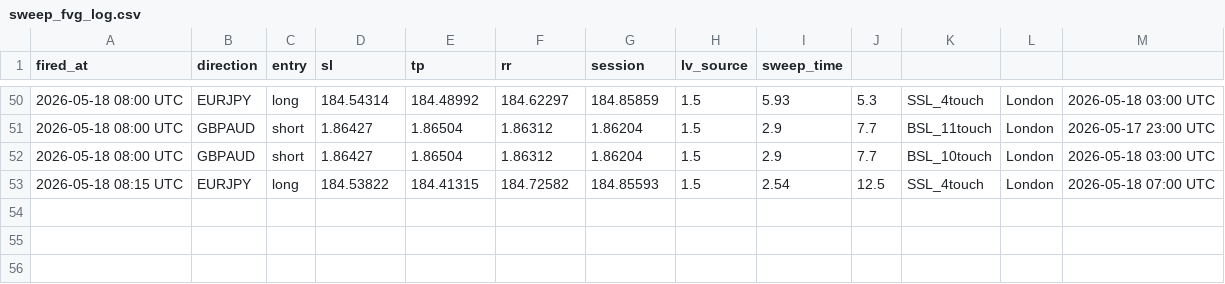
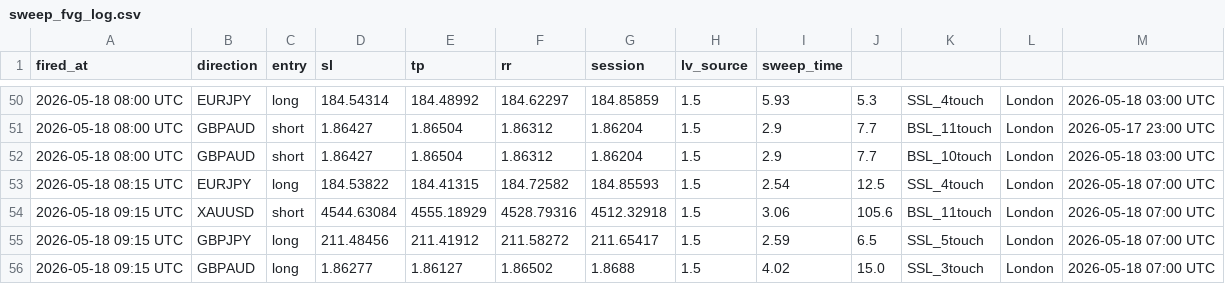
Before and after one commit to iyajivictor/Edge-signals, a CSV file: state/sweep_fvg_log.csv, drawn as a sheet; only a part is shown, gaps mark what is left out; the diff names each change by its address in the sheet, - before the commit and + after, or states it on an @@ line.

Commit message:
Update state

```diff
--- a/state/sweep_fvg_log.csv
+++ b/state/sweep_fvg_log.csv
+row 54: 2026-05-18 09:15 UTC | XAUUSD | short | 4544.63084 | 4555.18929 | 4528.79316 | 4512.32918 | 1.5 | 3.06 | 105.6 | BSL_11touch | London | 2026-05-18 07:00 UTC
+row 55: 2026-05-18 09:15 UTC | GBPJPY | long | 211.48456 | 211.41912 | 211.58272 | 211.65417 | 1.5 | 2.59 | 6.5 | SSL_5touch | London | 2026-05-18 07:00 UTC
+row 56: 2026-05-18 09:15 UTC | GBPAUD | long | 1.86277 | 1.86127 | 1.86502 | 1.8688 | 1.5 | 4.02 | 15.0 | SSL_3touch | London | 2026-05-18 07:00 UTC
```
Also changed, not shown: 4 other files.
